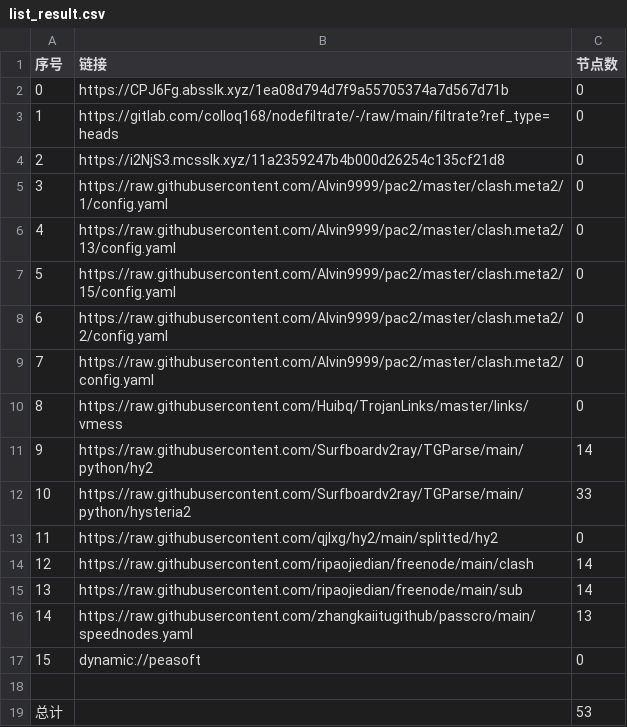
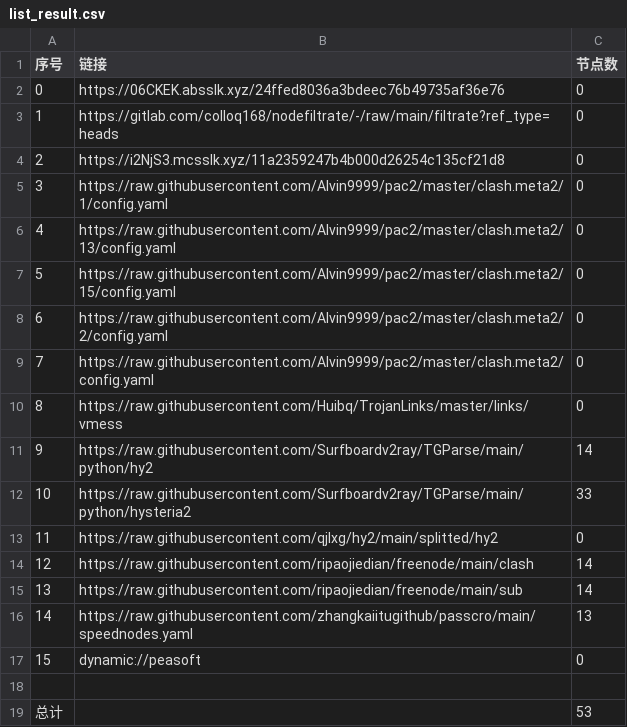
Before and after one commit to leo-qin815/AutoMergePublicNodes, a CSV file: list_result.csv, drawn as a sheet.

```diff
--- a/list_result.csv
+++ b/list_result.csv
@@ -1,3 +1,3 @@
 序号,链接,节点数
-0,https://CPJ6Fg.absslk.xyz/1ea08d794d7f9a55705374a7d567d71b,0
+0,https://06CKEK.absslk.xyz/24ffed8036a3bdeec76b49735af36e76,0
 1,https://gitlab.com/colloq168/nodefiltrate/-/raw/main/filtrate?ref_type=heads,0
```
Also changed, not shown: 3 other files.
